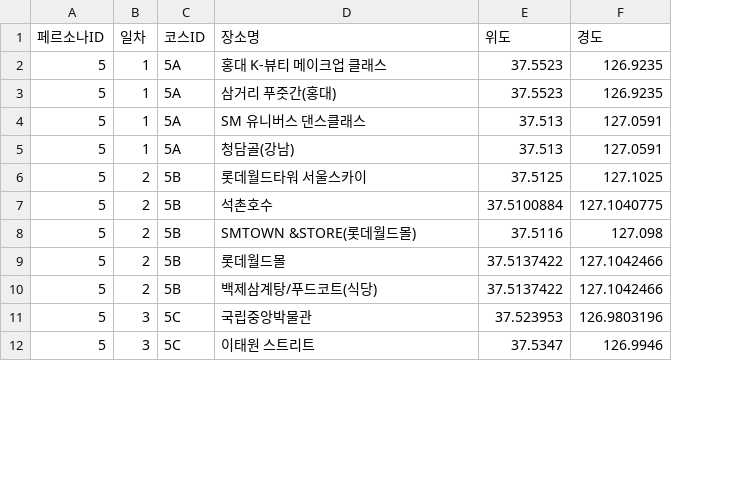
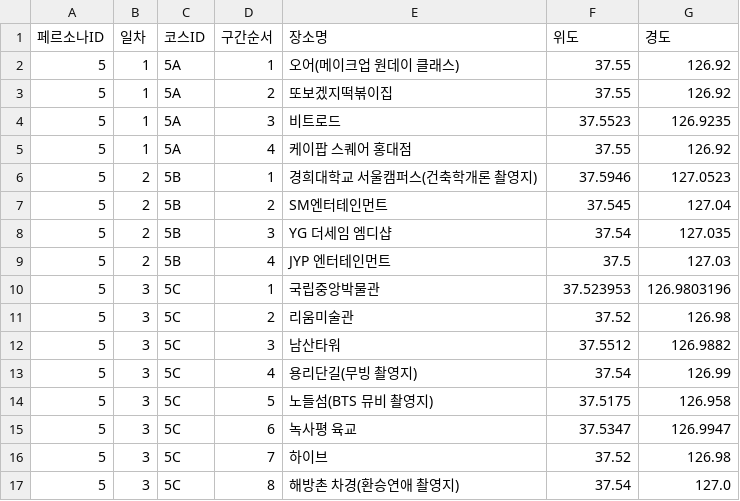
Before and after one commit to YuSuhyeon/MS-3rd-project, a CSV file: persona_5_미니멀K-컬처팬.csv, drawn as a sheet; only a part is shown; removed rows and columns are numbered as before the commit, all else as after; the diff covers the shown part only; the diff names each change by its address in the sheet, - before the commit and + after, or states it on an @@ line.

```diff
--- a/persona_5_미니멀K-컬처팬.csv
+++ b/persona_5_미니멀K-컬처팬.csv
+column D (구간순서), row 2: 1; rows 4-10: 3 | 4 | 1 | 2 | 3 | 4 | 1; row 15: 6
-E2 (장소명): 홍대 K-뷰티 메이크업 클래스
+E2 (장소명): 오어(메이크업 원데이 클래스)
-F2 (위도): 37.5523
+F2 (위도): 37.55
-G2 (경도): 126.9235
+G2 (경도): 126.92
+row 3: 5 | 1 | 5A | 2 | 또보겠지떡볶이집 | 37.55 | 126.92
-E4 (장소명): 삼거리 푸줏간(홍대)
+E4 (장소명): 비트로드
-E5 (장소명): SM 유니버스 댄스클래스
+E5 (장소명): 케이팝 스퀘어 홍대점
-F5 (위도): 37.513
+F5 (위도): 37.55
-G5 (경도): 127.0591
+G5 (경도): 126.92
-row 5: 5 | 1 | 5A | 청담골(강남) | 37.513 | 127.0591
-E6 (장소명): 롯데월드타워 서울스카이
+E6 (장소명): 경희대학교 서울캠퍼스(건축학개론 촬영지)
-F6 (위도): 37.5125
+F6 (위도): 37.5946
-G6 (경도): 127.1025
+G6 (경도): 127.0523
-row 7: 5 | 2 | 5B | 석촌호수 | 37.5100884 | 127.1040775
-E7 (장소명): SMTOWN &STORE(롯데월드몰)
+E7 (장소명): SM엔터테인먼트
-F7 (위도): 37.5116
+F7 (위도): 37.545
-G7 (경도): 127.098
+G7 (경도): 127.04
-E8 (장소명): 롯데월드몰
+E8 (장소명): YG 더세임 엠디샵
-F8 (위도): 37.5137422
+F8 (위도): 37.54
-G8 (경도): 127.1042466
+G8 (경도): 127.035
-E9 (장소명): 백제삼계탕/푸드코트(식당)
+E9 (장소명): JYP 엔터테인먼트
-F9 (위도): 37.5137422
+F9 (위도): 37.5
-G9 (경도): 127.1042466
+G9 (경도): 127.03
+row 11: 5 | 3 | 5C | 2 | 리움미술관 | 37.52 | 126.98
+row 12: 5 | 3 | 5C | 3 | 남산타워 | 37.5512 | 126.9882
+row 13: 5 | 3 | 5C | 4 | 용리단길(무빙 촬영지) | 37.54 | 126.99
+row 14: 5 | 3 | 5C | 5 | 노들섬(BTS 뮤비 촬영지) | 37.5175 | 126.958
-E15 (장소명): 이태원 스트리트
+E15 (장소명): 녹사평 육교
-G15 (경도): 126.9946
+G15 (경도): 126.9947
+row 16: 5 | 3 | 5C | 7 | 하이브 | 37.52 | 126.98
+row 17: 5 | 3 | 5C | 8 | 해방촌 차경(환승연애 촬영지) | 37.54 | 127.0
```
Also changed, not shown: 4 added rows, 1 removed row and 15 edited cells elsewhere in this file, persona_1_플렉스 장기 체류객.csv, persona_2_관계 중심 체류객.csv, 18 other files.
